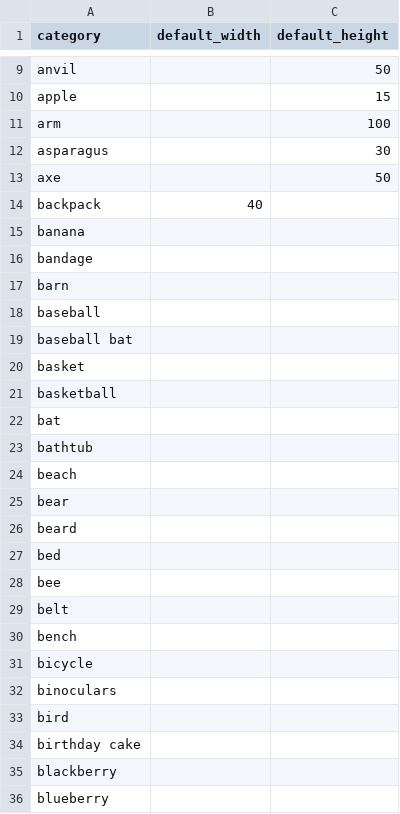
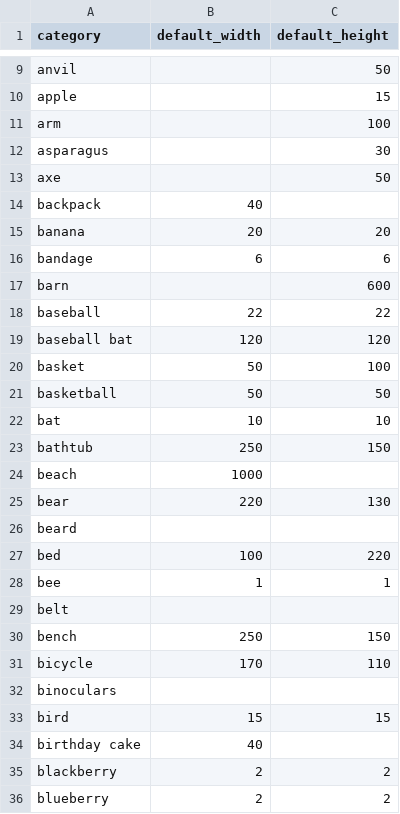
Before and after one commit to peter-grajcar/drawtomat, a CSV file: drawtomat/resources/quickdraw/attributes.csv, drawn as a sheet; only a part is shown, gaps mark what is left out; the diff covers the shown part only.

Commit message:
add more sizes
Signed-off-by: Peter Grajcar <peter.grajcar131@gmail.com>

```diff
--- a/drawtomat/resources/quickdraw/attributes.csv
+++ b/drawtomat/resources/quickdraw/attributes.csv
@@ -14,23 +14,23 @@ axe,,50
 backpack,40,
-banana,,
-bandage,,
-barn,,
-baseball,,
-baseball bat,,
-basket,,
-basketball,,
-bat,,
-bathtub,,
-beach,,
-bear,,
+banana,20,20
+bandage,6,6
+barn,,600
+baseball,22,22
+baseball bat,120,120
+basket,50,100
+basketball,50,50
+bat,10,10
+bathtub,250,150
+beach,1000,
+bear,220,130
 beard,,
-bed,,
-bee,,
+bed,100,220
+bee,1,1
 belt,,
-bench,,
-bicycle,,
+bench,250,150
+bicycle,170,110
 binoculars,,
-bird,,
-birthday cake,,
-blackberry,,
-blueberry,,
+bird,15,15
+birthday cake,40,
+blackberry,2,2
+blueberry,2,2
```
Also changed, not shown: 90 edited cells elsewhere in this file.
